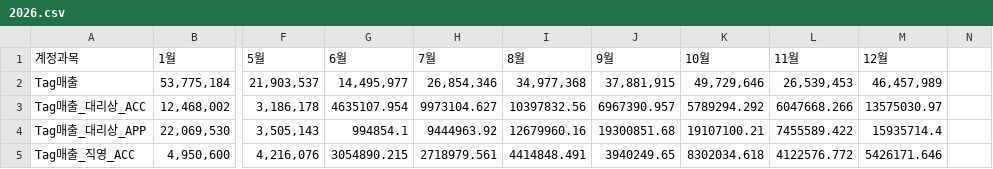
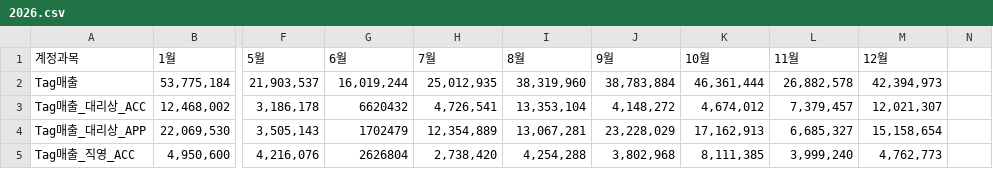
Before and after one commit to xuanm0221-dev/CNFS, a CSV file: 파일/PL_brand/kids/2026.csv, drawn as a sheet; only a part is shown, gaps mark what is left out; the diff covers the shown part only; the diff names each change by its address in the sheet, - before the commit and + after, or states it on an @@ line.

```diff
--- a/파일/PL_brand/kids/2026.csv
+++ b/파일/PL_brand/kids/2026.csv
-G2 (6월): 14,495,977
+G2 (6월): 16,019,244
-H2 (7월): 26,854,346
+H2 (7월): 25,012,935
-I2 (8월): 34,977,368
+I2 (8월): 38,319,960
-J2 (9월): 37,881,915
+J2 (9월): 38,783,884
-K2 (10월): 49,729,646
+K2 (10월): 46,361,444
-L2 (11월): 26,539,453
+L2 (11월): 26,882,578
-M2 (12월): 46,457,989
+M2 (12월): 42,394,973
-G3 (6월): 4635107.954
+G3 (6월): 6620432
-H3 (7월): 9973104.627
+H3 (7월): 4,726,541
-I3 (8월): 10397832.56
+I3 (8월): 13,353,104
-J3 (9월): 6967390.957
+J3 (9월): 4,148,272
-K3 (10월): 5789294.292
+K3 (10월): 4,674,012
-L3 (11월): 6047668.266
+L3 (11월): 7,379,457
-M3 (12월): 13575030.97
+M3 (12월): 12,021,307
-G4 (6월): 994854.1
+G4 (6월): 1702479
-H4 (7월): 9444963.92
+H4 (7월): 12,354,889
-I4 (8월): 12679960.16
+I4 (8월): 13,067,281
-J4 (9월): 19300851.68
+J4 (9월): 23,228,029
-K4 (10월): 19107100.21
+K4 (10월): 17,162,913
-L4 (11월): 7455589.422
+L4 (11월): 6,685,327
-M4 (12월): 15935714.4
+M4 (12월): 15,158,654
-G5 (6월): 3054890.215
+G5 (6월): 2626804
-H5 (7월): 2718979.561
+H5 (7월): 2,738,420
-I5 (8월): 4414848.491
+I5 (8월): 4,254,288
-J5 (9월): 3940249.65
+J5 (9월): 3,802,968
-K5 (10월): 8302034.618
+K5 (10월): 8,111,385
-L5 (11월): 4122576.772
+L5 (11월): 3,999,240
-M5 (12월): 5426171.646
+M5 (12월): 4,762,773
```
Also changed, not shown: 104 edited cells elsewhere in this file, 보조파일(simu)/26년대리상출고계획.csv, 보조파일(simu)/Tag대비원가율.csv, 14 other files.
